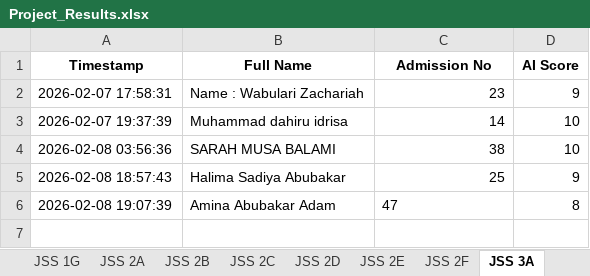
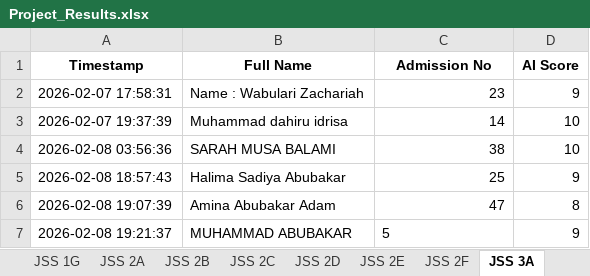
Before and after one commit to kobicdroid/ProjectSubmit, an Excel workbook: Project_Results.xlsx, sheet JSS 3A, drawn as a sheet; values as stored, in another font and other column widths than the file's, no borders; the diff names each change by its address in the sheet, - before the commit and + after, or states it on an @@ line.

```diff
--- a/Project_Results.xlsx (sheet JSS 3A)
+++ b/Project_Results.xlsx (sheet JSS 3A)
-C6 alignment: left
+C6 alignment: right
+row 7: 2026-02-08 19:21:37 | MUHAMMAD ABUBAKAR | 5 | 9
```
Also changed, not shown: 2 other files.
